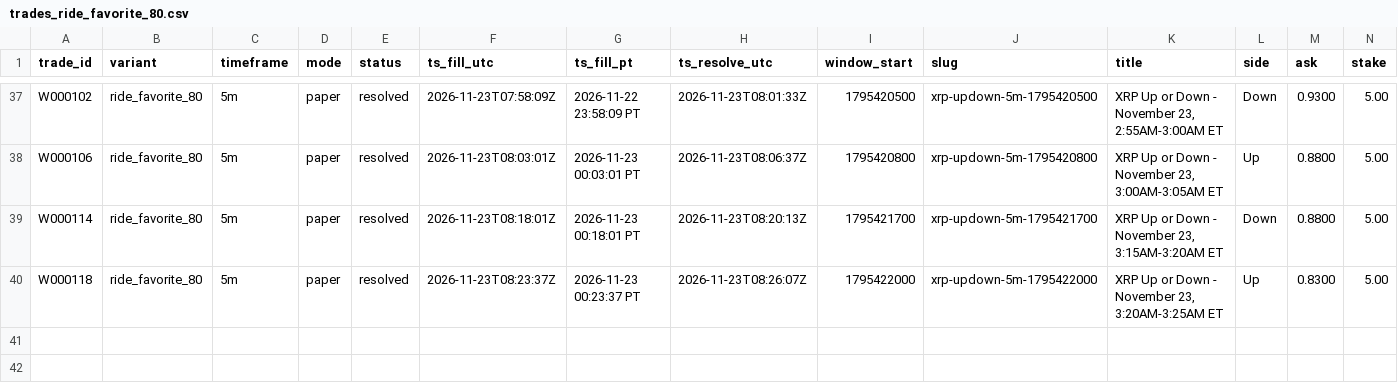
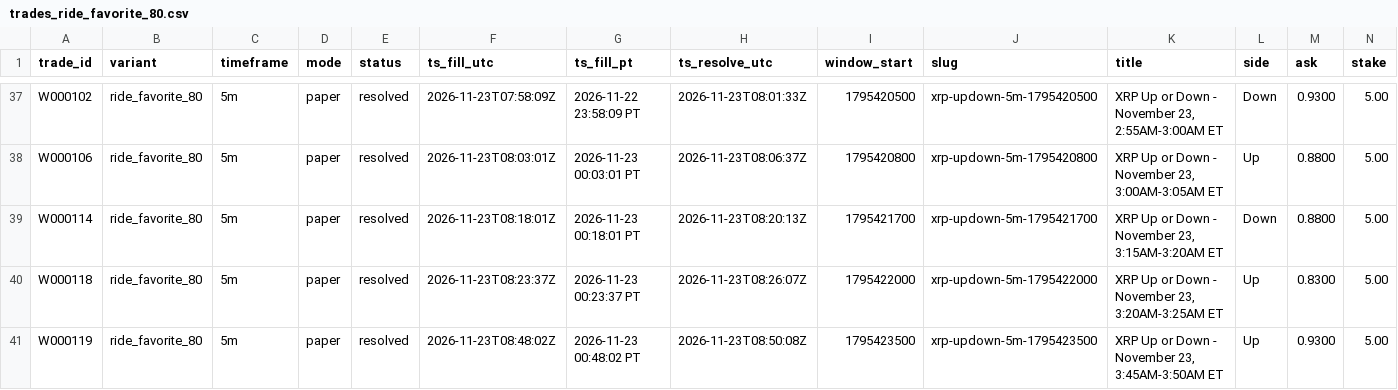
Before and after one commit to michaeldeuchar-dotcom/xrp-paper-bot, a CSV file: data/week2/trades_ride_favorite_80.csv, drawn as a sheet; only a part is shown, gaps mark what is left out; rows hold the shown columns only; the diff names each change by its address in the sheet, - before the commit and + after, or states it on an @@ line.

```diff
--- a/data/week2/trades_ride_favorite_80.csv
+++ b/data/week2/trades_ride_favorite_80.csv
+row 41: W000119 | ride_favorite_80 | 5m | paper | resolved | 2026-11-23T08:48:02Z | 2026-11-23 00:48:02 PT | 2026-11-23T08:50:08Z | 1795423500 | xrp-updown-5m-1795423500 | XRP Up or Down - November 23, 3:45AM-3:50AM ET | Up | 0.9300 | 5.00
```
Also changed, not shown: data/week2/decisions_tail.csv, 4 other files.
